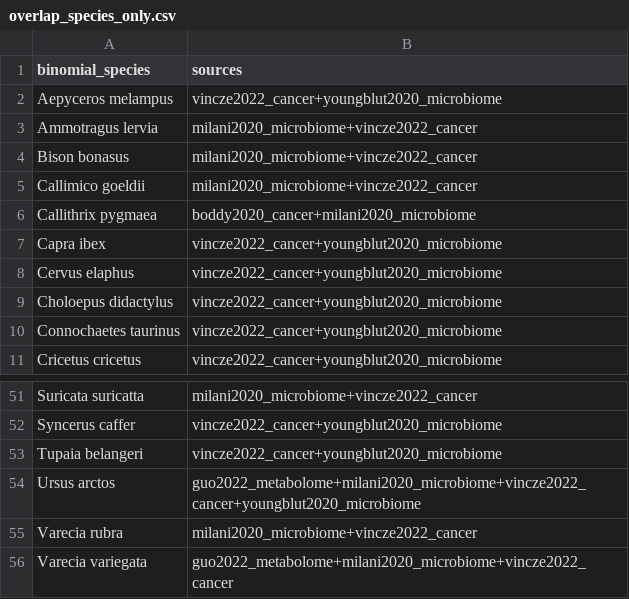
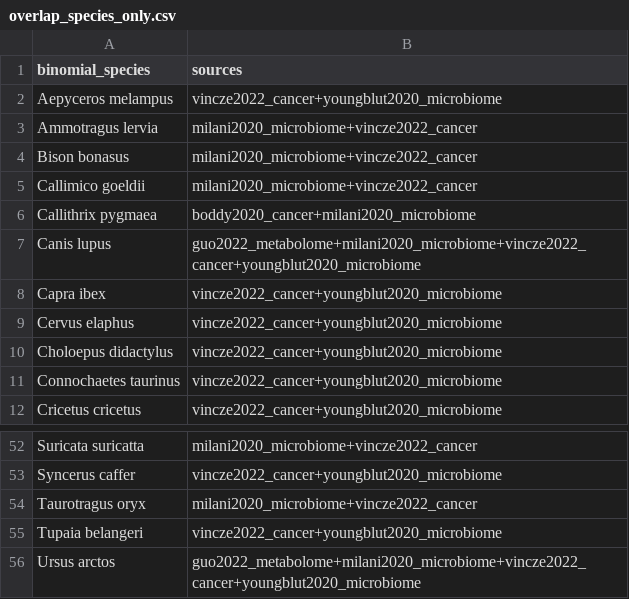
Before and after one commit to medha156/oncobiome, a CSV file: output/overlap_species_only.csv, drawn as a sheet; only a part is shown, gaps mark what is left out; the shorter side is filled out with more unchanged rows.

```diff
--- a/output/overlap_species_only.csv
+++ b/output/overlap_species_only.csv
@@ -6,2 +6,3 @@ Callimico goeldii,milani2020_microbiome+vincze2022_cancer
 Callithrix pygmaea,boddy2020_cancer+milani2020_microbiome
+Canis lupus,guo2022_metabolome+milani2020_microbiome+vincze2022_cancer+youngblut2020_microbiome
 Capra ibex,vincze2022_cancer+youngblut2020_microbiome
@@ -52,2 +53,3 @@ Suricata suricatta,milani2020_microbiome+vincze2022_cancer
 Syncerus caffer,vincze2022_cancer+youngblut2020_microbiome
+Taurotragus oryx,milani2020_microbiome+vincze2022_cancer
 Tupaia belangeri,vincze2022_cancer+youngblut2020_microbiome
```
Also changed, not shown: output/pgls_species_list.csv, output/phylogeny_species_match_report.csv, 15 other files.
